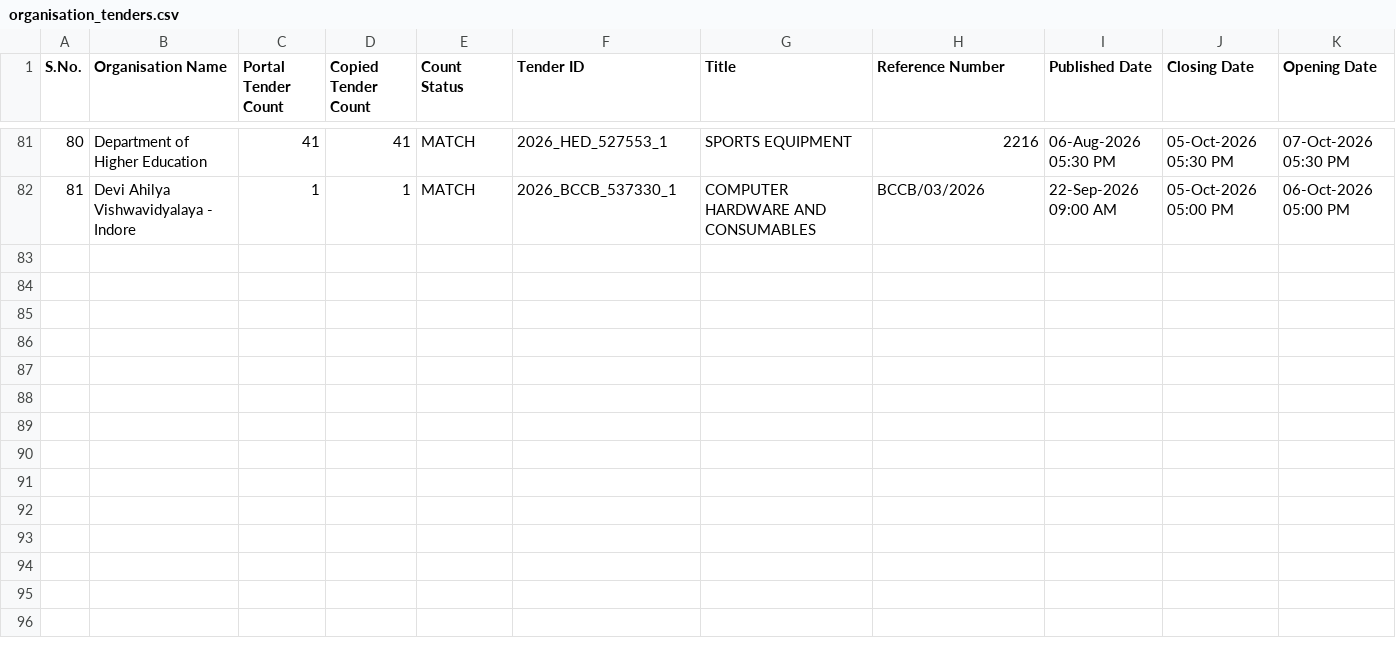
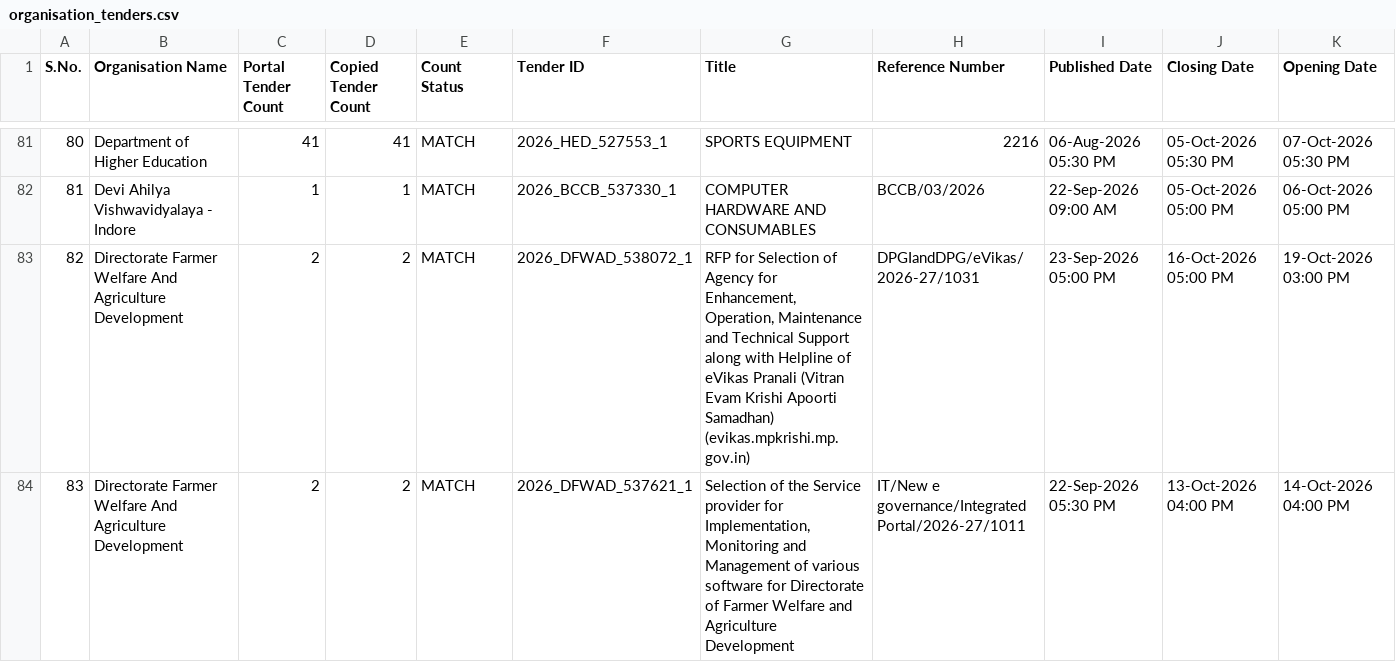
Before and after one commit to esign2015/mp-tenders, a CSV file: organisation_tenders.csv, drawn as a sheet; only a part is shown, gaps mark what is left out; rows hold the shown columns only; the diff covers the shown part only; the diff names each change by its address in the sheet, - before the commit and + after, or states it on an @@ line.

```diff
--- a/organisation_tenders.csv
+++ b/organisation_tenders.csv
+row 83: 82 | Directorate Farmer Welfare And Agriculture Development | 2 | 2 | MATCH | 2026_DFWAD_538072_1 | RFP for Selection of Agency for Enhancement, Operation, Maintenance and Technical Support along with Helpline of eVikas Pranali (Vitran Evam Krishi Apoorti Samadhan) (evikas.mpkrishi.mp.gov.in) | DPGIandDPG/eVikas/2026-27/1031 | 23-Sep-2026 05:00 PM | 16-Oct-2026 05:00 PM | 19-Oct-2026 03:00 PM
+row 84: 83 | Directorate Farmer Welfare And Agriculture Development | 2 | 2 | MATCH | 2026_DFWAD_537621_1 | Selection of the Service provider for Implementation, Monitoring and Management of various software for Directorate of Farmer Welfare and Agriculture Development | IT/New e governance/Integrated Portal/2026-27/1011 | 22-Sep-2026 05:30 PM | 13-Oct-2026 04:00 PM | 14-Oct-2026 04:00 PM
```
Also changed, not shown: 2 added rows elsewhere in this file, 1 other file.
